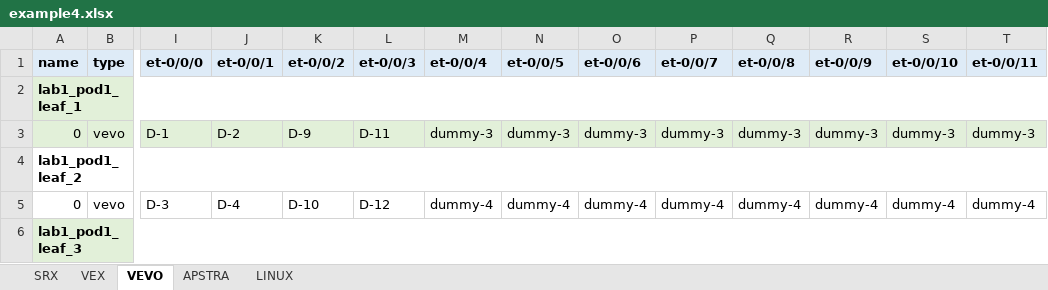
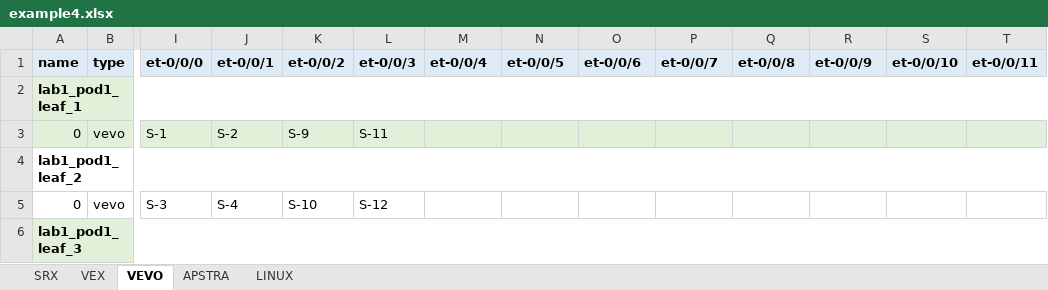
Before and after one commit to gilbertorgit/vjunos_kvm, an Excel workbook: lab1_byot/examples/example4.xlsx, sheet VEVO, drawn as a sheet; only a part is shown, gaps mark what is left out; values as stored, in another font and other column widths than the file's, no borders; the diff covers the shown part only; the diff names each change by its address in the sheet, - before the commit and + after, or states it on an @@ line.

```diff
--- a/lab1_byot/examples/example4.xlsx (sheet VEVO)
+++ b/lab1_byot/examples/example4.xlsx (sheet VEVO)
-I3 (et-0/0/0): D-1
+I3 (et-0/0/0): S-1
-J3 (et-0/0/1): D-2
+J3 (et-0/0/1): S-2
-K3 (et-0/0/2): D-9
+K3 (et-0/0/2): S-9
-L3 (et-0/0/3): D-11
+L3 (et-0/0/3): S-11
-M3 (et-0/0/4): dummy-3
+M3 (et-0/0/4): (empty)
-N3 (et-0/0/5): dummy-3
+N3 (et-0/0/5): (empty)
-O3 (et-0/0/6): dummy-3
+O3 (et-0/0/6): (empty)
-P3 (et-0/0/7): dummy-3
+P3 (et-0/0/7): (empty)
-Q3 (et-0/0/8): dummy-3
+Q3 (et-0/0/8): (empty)
-R3 (et-0/0/9): dummy-3
+R3 (et-0/0/9): (empty)
-S3 (et-0/0/10): dummy-3
+S3 (et-0/0/10): (empty)
-T3 (et-0/0/11): dummy-3
+T3 (et-0/0/11): (empty)
-I5 (et-0/0/0): D-3
+I5 (et-0/0/0): S-3
-J5 (et-0/0/1): D-4
+J5 (et-0/0/1): S-4
-K5 (et-0/0/2): D-10
+K5 (et-0/0/2): S-10
-L5 (et-0/0/3): D-12
+L5 (et-0/0/3): S-12
-M5 (et-0/0/4): dummy-4
+M5 (et-0/0/4): (empty)
-N5 (et-0/0/5): dummy-4
+N5 (et-0/0/5): (empty)
-O5 (et-0/0/6): dummy-4
+O5 (et-0/0/6): (empty)
-P5 (et-0/0/7): dummy-4
+P5 (et-0/0/7): (empty)
-Q5 (et-0/0/8): dummy-4
+Q5 (et-0/0/8): (empty)
-R5 (et-0/0/9): dummy-4
+R5 (et-0/0/9): (empty)
-S5 (et-0/0/10): dummy-4
+S5 (et-0/0/10): (empty)
-T5 (et-0/0/11): dummy-4
+T5 (et-0/0/11): (empty)
```
Also changed, not shown: 48 edited cells elsewhere in this sheet, sheet SRX, lab1_byot/examples/example1.xlsx, lab1_byot/examples/example2.xlsx, 4 other files.
